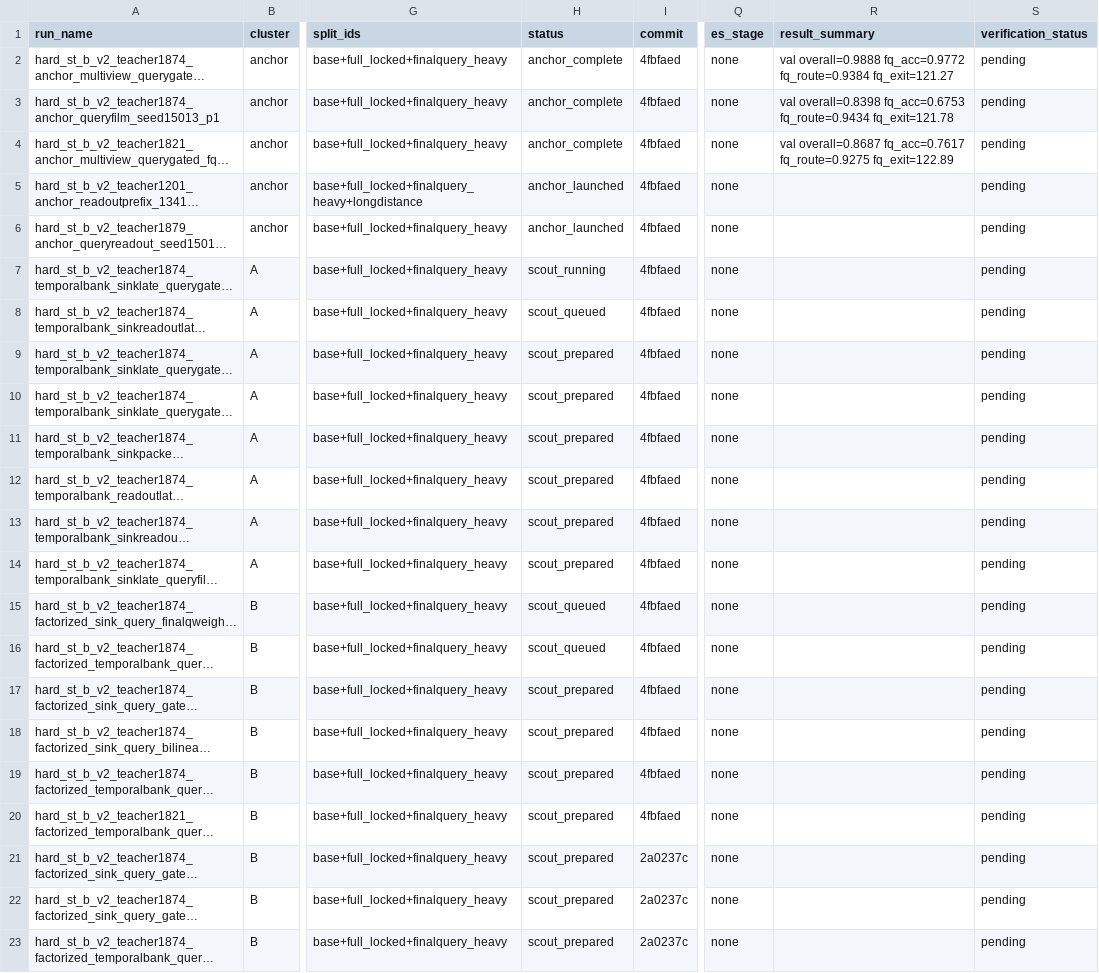
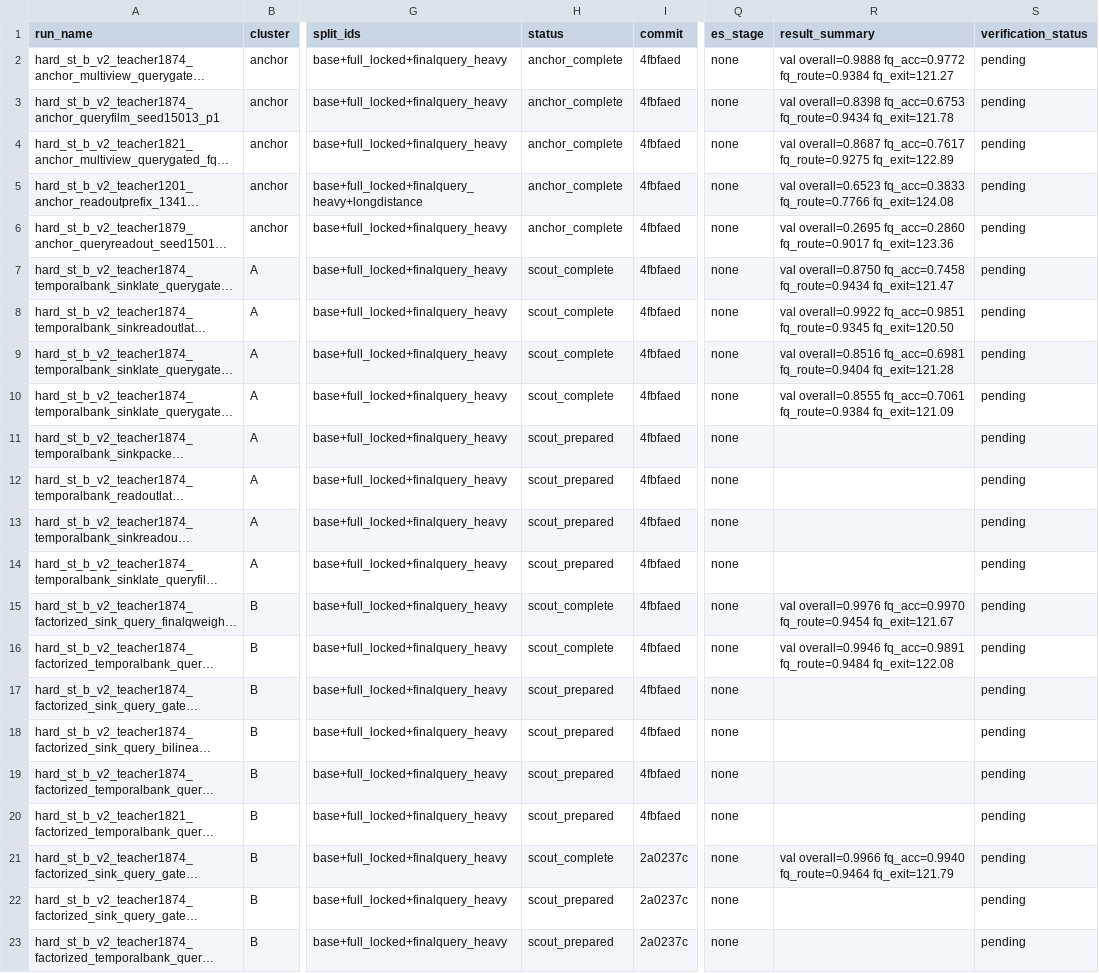
Before and after one commit to catid/gnn2, a CSV file: docs/phase12_run_matrix.csv, drawn as a sheet; only a part is shown, gaps mark what is left out; long unchanged cells end in …; the diff names each change by its address in the sheet, - before the commit and + after, or states it on an @@ line.

Commit message:
Fix phase12 verify and record early scout results

```diff
--- a/docs/phase12_run_matrix.csv
+++ b/docs/phase12_run_matrix.csv
-H5:H6 (status): anchor_launched
+H5:H6 (status): anchor_complete
-R5 (result_summary): (empty)
+R5 (result_summary): val overall=0.6523 fq_acc=0.3833 fq_route=0.7766 fq_exit=124.08
-R6 (result_summary): (empty)
+R6 (result_summary): val overall=0.2695 fq_acc=0.2860 fq_route=0.9017 fq_exit=123.36
-H7 (status): scout_running
+H7 (status): scout_complete
-R7 (result_summary): (empty)
+R7 (result_summary): val overall=0.8750 fq_acc=0.7458 fq_route=0.9434 fq_exit=121.47
-H8 (status): scout_queued
+H8 (status): scout_complete
-R8 (result_summary): (empty)
+R8 (result_summary): val overall=0.9922 fq_acc=0.9851 fq_route=0.9345 fq_exit=120.50
-H9:H10 (status): scout_prepared
+H9:H10 (status): scout_complete
-R9 (result_summary): (empty)
+R9 (result_summary): val overall=0.8516 fq_acc=0.6981 fq_route=0.9404 fq_exit=121.28
-R10 (result_summary): (empty)
+R10 (result_summary): val overall=0.8555 fq_acc=0.7061 fq_route=0.9384 fq_exit=121.09
-H15:H16 (status): scout_queued
+H15:H16 (status): scout_complete
-R15 (result_summary): (empty)
+R15 (result_summary): val overall=0.9976 fq_acc=0.9970 fq_route=0.9454 fq_exit=121.67
-R16 (result_summary): (empty)
+R16 (result_summary): val overall=0.9946 fq_acc=0.9891 fq_route=0.9484 fq_exit=122.08
-H21 (status): scout_prepared
+H21 (status): scout_complete
-R21 (result_summary): (empty)
+R21 (result_summary): val overall=0.9966 fq_acc=0.9940 fq_route=0.9464 fq_exit=121.79
```
Also changed, not shown: 2 other files.
